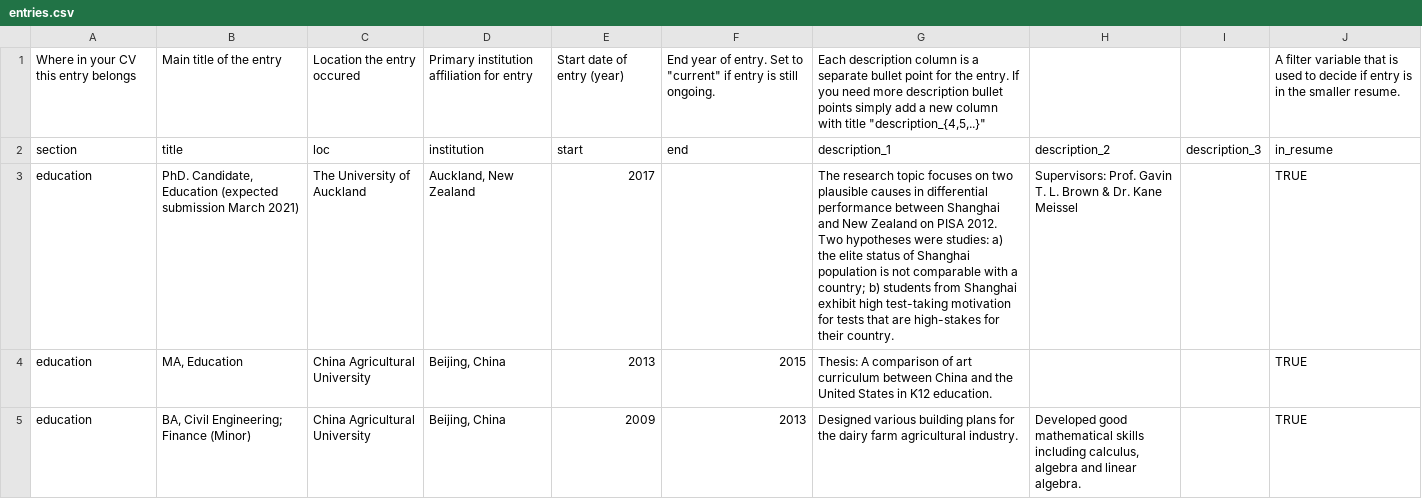
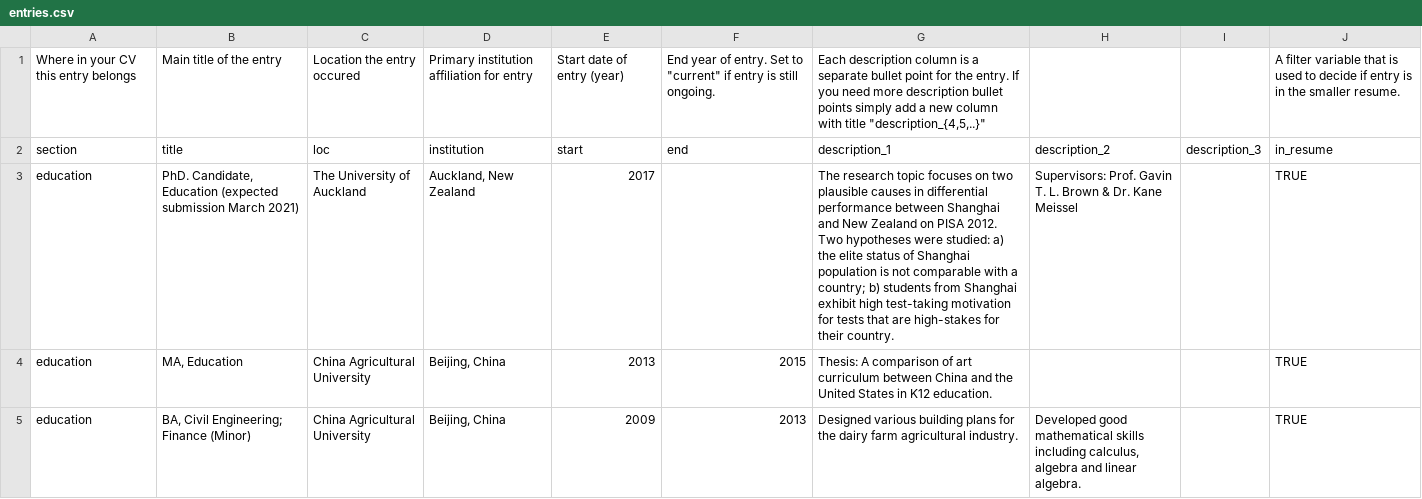
Before and after one commit to Erin707/CV, a CSV file: Data/entries.csv, drawn as a sheet; only a part is shown; the diff covers the shown part only.

```diff
--- a/Data/entries.csv
+++ b/Data/entries.csv
@@ -2,3 +2,3 @@
 section,title,loc,institution,start,end,description_1,description_2,description_3,in_resume
-education,"PhD. Candidate, Education (expected submission March 2021)",The University of Auckland,"Auckland, New Zealand",2017,,The research topic focuses on two plausible causes in differential performance between Shanghai and New Zealand on PISA 2012. Two hypotheses were studies: a) the elite status of Shanghai population is not comparable with a country; b) students from Shanghai exhibit high test-taking motivation for tests that are  high-stakes for their country. ,Supervisors: Prof. Gavin T. L. Brown & Dr. Kane Meissel,,TRUE
+education,"PhD. Candidate, Education (expected submission March 2021)",The University of Auckland,"Auckland, New Zealand",2017,,The research topic focuses on two plausible causes in differential performance between Shanghai and New Zealand on PISA 2012. Two hypotheses were studied: a) the elite status of Shanghai population is not comparable with a country; b) students from Shanghai exhibit high test-taking motivation for tests that are  high-stakes for their country. ,Supervisors: Prof. Gavin T. L. Brown & Dr. Kane Meissel,,TRUE
 education,"MA, Education",China Agricultural University,"Beijing, China",2013,2015,Thesis: A comparison of art curriculum between China and the United States in K12 education.,,,TRUE
```
Also changed, not shown: 1 edited cell elsewhere in this file, Data/text_blocks.csv, 1 other file.
